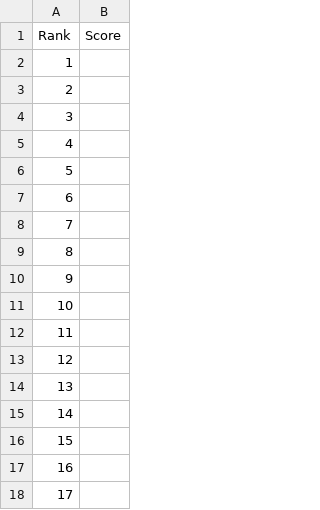
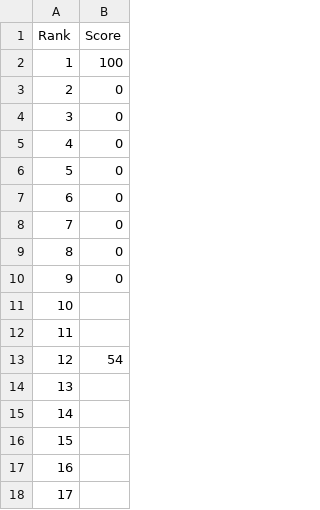
Before and after one commit to Ryunosuke116/GameJam0311, a CSV file: Assets/Resources/RankingData.csv (was Assets/Scenes/group/oba/Data/RankingData.csv), drawn as a sheet; only a part is shown.

```diff
--- a/Assets/Scenes/group/oba/Data/RankingData.csv
+++ b/Assets/Resources/RankingData.csv
@@ -1,14 +1,14 @@
 Rank,Score
-1,
-2,
-3,
-4,
-5,
-6,
-7,
-8,
-9,
+1,100
+2,0
+3,0
+4,0
+5,0
+6,0
+7,0
+8,0
+9,0
 10,
 11,
-12,
+12,54
 13,
```
Also changed, not shown: 17 other files.
